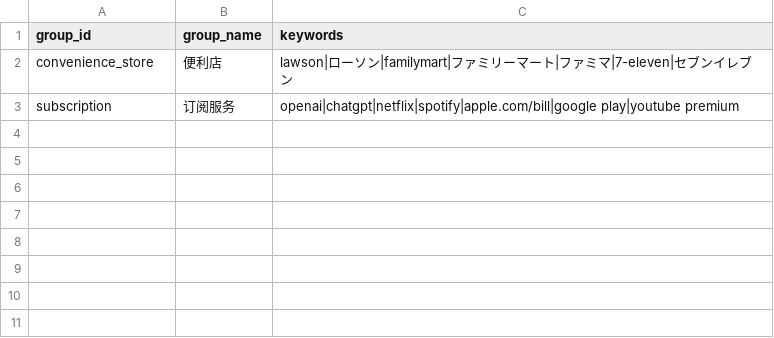
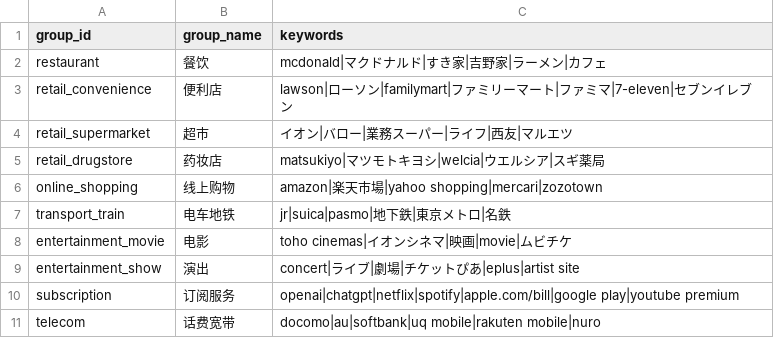
Before and after one commit to CoolStarmoon/paypay-scan-to-yimu, a CSV file: examples/rule_groups.example.csv, drawn as a sheet.

```diff
--- a/examples/rule_groups.example.csv
+++ b/examples/rule_groups.example.csv
@@ -1,3 +1,11 @@
 group_id,group_name,keywords
-convenience_store,便利店,"lawson|ローソン|familymart|ファミリーマート|ファミマ|7-eleven|セブンイレブン"
+restaurant,餐饮,"mcdonald|マクドナルド|すき家|吉野家|ラーメン|カフェ"
+retail_convenience,便利店,"lawson|ローソン|familymart|ファミリーマート|ファミマ|7-eleven|セブンイレブン"
+retail_supermarket,超市,"イオン|バロー|業務スーパー|ライフ|西友|マルエツ"
+retail_drugstore,药妆店,"matsukiyo|マツモトキヨシ|welcia|ウエルシア|スギ薬局"
+online_shopping,线上购物,"amazon|楽天市場|yahoo shopping|mercari|zozotown"
+transport_train,电车地铁,"jr|suica|pasmo|地下鉄|東京メトロ|名鉄"
+entertainment_movie,电影,"toho cinemas|イオンシネマ|映画|movie|ムビチケ"
+entertainment_show,演出,"concert|ライブ|劇場|チケットぴあ|eplus|artist site"
 subscription,订阅服务,"openai|chatgpt|netflix|spotify|apple.com/bill|google play|youtube premium"
+telecom,话费宽带,"docomo|au|softbank|uq mobile|rakuten mobile|nuro"
```
Also changed, not shown: examples/category_mapping.example.csv, 11 other files.
